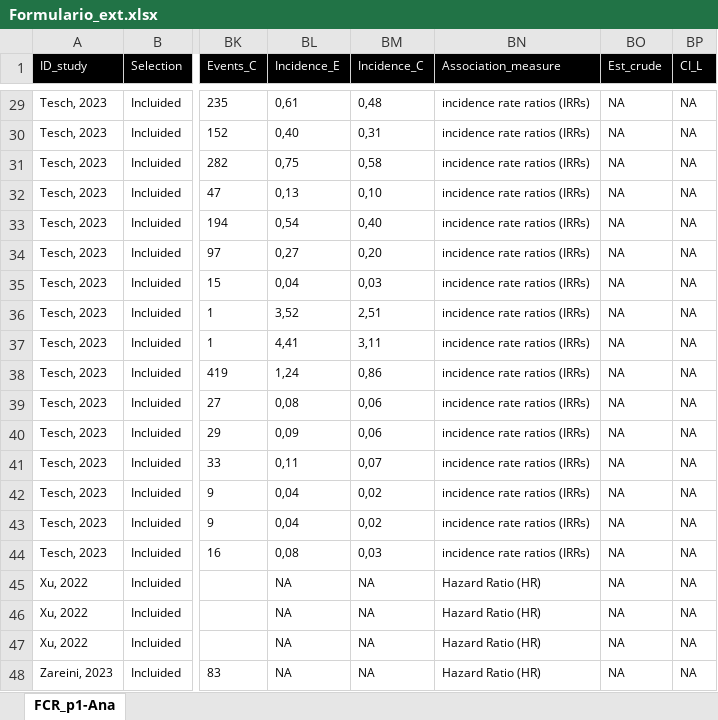
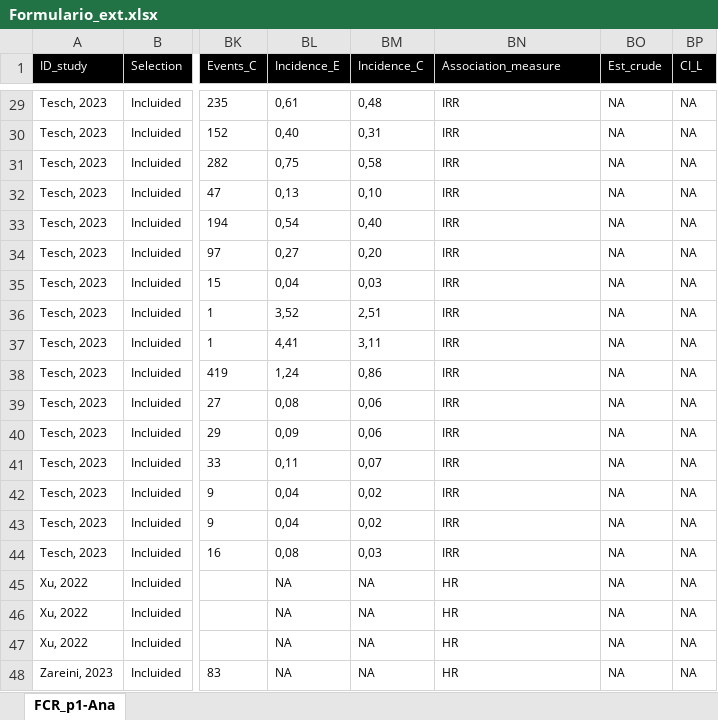
Before and after one commit to AGORA-COL/autoimmune-after-covid, an Excel workbook: data/Formulario_ext.xlsx, sheet FCR_p1-Ana, drawn as a sheet; only a part is shown, gaps mark what is left out; values as stored, in another font and other column widths than the file's, no borders; conditional formats and table styles not drawn; the diff covers the shown part only; the diff names each change by its address in the sheet, - before the commit and + after, or states it on an @@ line.

```diff
--- a/data/Formulario_ext.xlsx (sheet FCR_p1-Ana)
+++ b/data/Formulario_ext.xlsx (sheet FCR_p1-Ana)
-BN29:BN44 (Association_measure): incidence rate ratios (IRRs)
+BN29:BN44 (Association_measure): IRR
-BN45:BN48 (Association_measure): Hazard Ratio (HR)
+BN45:BN48 (Association_measure): HR
```
Also changed, not shown: 27 edited cells elsewhere in this sheet.
